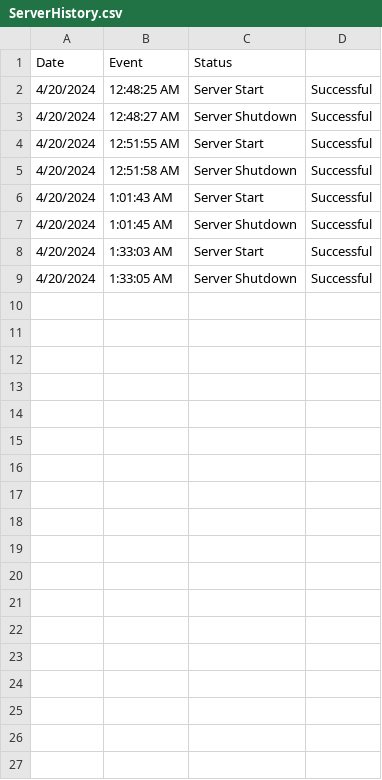
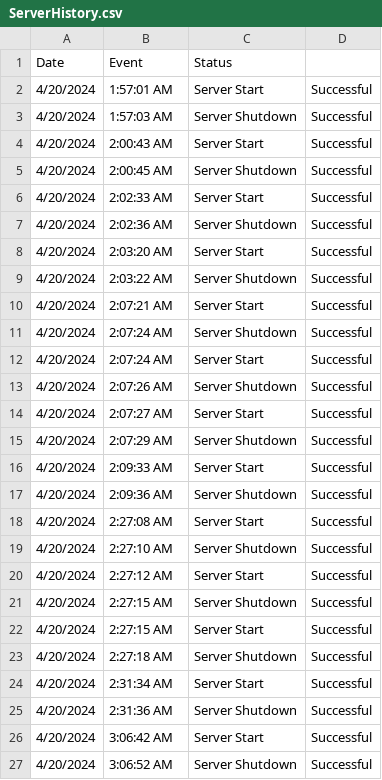
Before and after one commit to Wal33D/gmail-node-mailer-example-server, a CSV file: dummyFiles/ServerHistory.csv, drawn as a sheet.

Commit message:
Updated email examples, modified server and front-end files, and added new media assets

```diff
--- a/dummyFiles/ServerHistory.csv
+++ b/dummyFiles/ServerHistory.csv
@@ -1,9 +1,27 @@
 Date,Event,Status
-4/20/2024, 12:48:25 AM,Server Start,Successful
-4/20/2024, 12:48:27 AM,Server Shutdown,Successful
-4/20/2024, 12:51:55 AM,Server Start,Successful
-4/20/2024, 12:51:58 AM,Server Shutdown,Successful
-4/20/2024, 1:01:43 AM,Server Start,Successful
-4/20/2024, 1:01:45 AM,Server Shutdown,Successful
-4/20/2024, 1:33:03 AM,Server Start,Successful
-4/20/2024, 1:33:05 AM,Server Shutdown,Successful
+4/20/2024, 1:57:01 AM,Server Start,Successful
+4/20/2024, 1:57:03 AM,Server Shutdown,Successful
+4/20/2024, 2:00:43 AM,Server Start,Successful
+4/20/2024, 2:00:45 AM,Server Shutdown,Successful
+4/20/2024, 2:02:33 AM,Server Start,Successful
+4/20/2024, 2:02:36 AM,Server Shutdown,Successful
+4/20/2024, 2:03:20 AM,Server Start,Successful
+4/20/2024, 2:03:22 AM,Server Shutdown,Successful
+4/20/2024, 2:07:21 AM,Server Start,Successful
+4/20/2024, 2:07:24 AM,Server Shutdown,Successful
+4/20/2024, 2:07:24 AM,Server Start,Successful
+4/20/2024, 2:07:26 AM,Server Shutdown,Successful
+4/20/2024, 2:07:27 AM,Server Start,Successful
+4/20/2024, 2:07:29 AM,Server Shutdown,Successful
+4/20/2024, 2:09:33 AM,Server Start,Successful
+4/20/2024, 2:09:36 AM,Server Shutdown,Successful
+4/20/2024, 2:27:08 AM,Server Start,Successful
+4/20/2024, 2:27:10 AM,Server Shutdown,Successful
+4/20/2024, 2:27:12 AM,Server Start,Successful
+4/20/2024, 2:27:15 AM,Server Shutdown,Successful
+4/20/2024, 2:27:15 AM,Server Start,Successful
+4/20/2024, 2:27:18 AM,Server Shutdown,Successful
+4/20/2024, 2:31:34 AM,Server Start,Successful
+4/20/2024, 2:31:36 AM,Server Shutdown,Successful
+4/20/2024, 3:06:42 AM,Server Start,Successful
+4/20/2024, 3:06:52 AM,Server Shutdown,Successful
```
Also changed, not shown: 13 other files.
